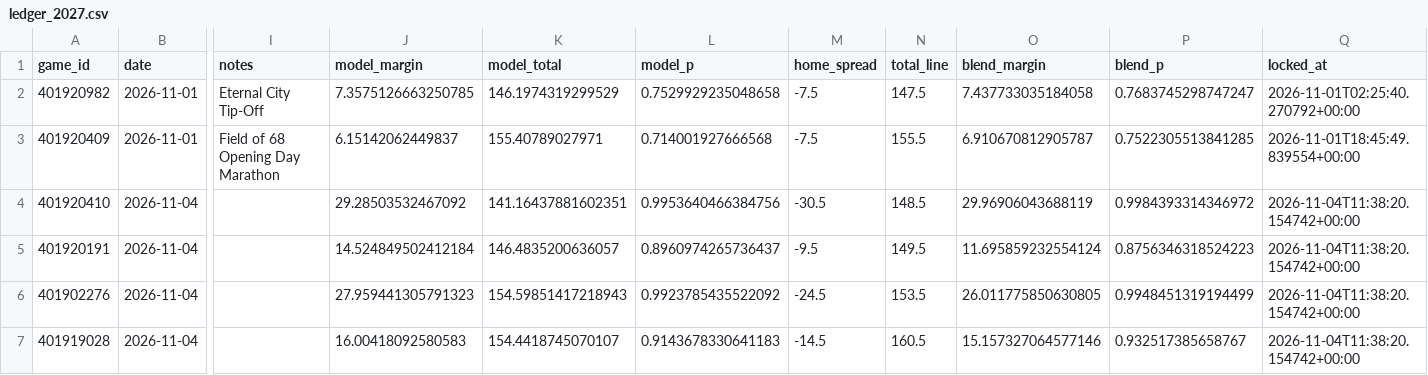
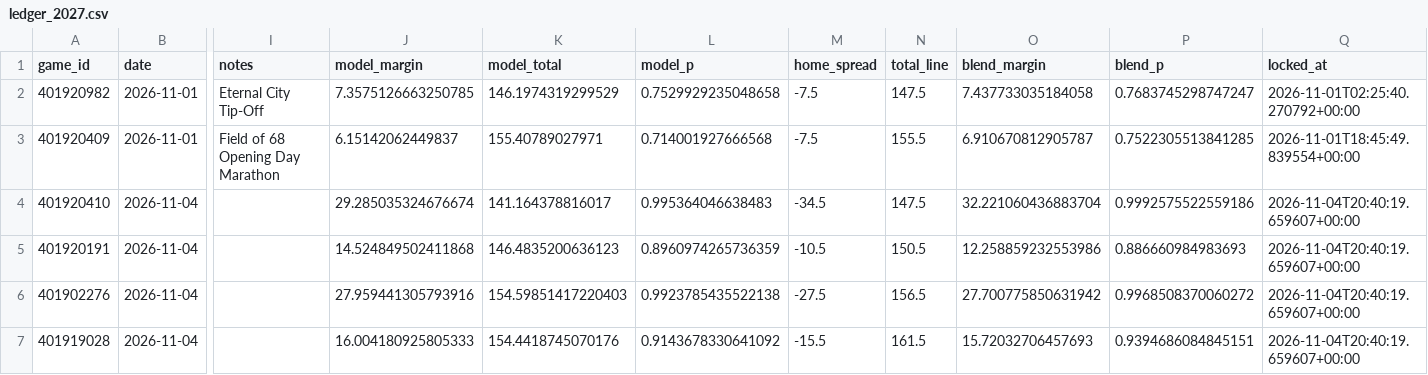
Before and after one commit to Gh0stmahn-ai/cbb-predictor, a CSV file: state/ledger_2027.csv, drawn as a sheet; only a part is shown, gaps mark what is left out; the diff covers the shown part only; the diff names each change by its address in the sheet, - before the commit and + after, or states it on an @@ line.

```diff
--- a/state/ledger_2027.csv
+++ b/state/ledger_2027.csv
-J4 (model_margin): 29.28503532467092
+J4 (model_margin): 29.285035324676674
-K4 (model_total): 141.16437881602351
+K4 (model_total): 141.164378816017
-L4 (model_p): 0.9953640466384756
+L4 (model_p): 0.995364046638483
-M4 (home_spread): -30.5
+M4 (home_spread): -34.5
-N4 (total_line): 148.5
+N4 (total_line): 147.5
-O4 (blend_margin): 29.96906043688119
+O4 (blend_margin): 32.221060436883704
-P4 (blend_p): 0.9984393314346972
+P4 (blend_p): 0.9992575522559186
-Q4:Q7 (locked_at): 2026-11-04T11:38:20.154742+00:00
+Q4:Q7 (locked_at): 2026-11-04T20:40:19.659607+00:00
-J5 (model_margin): 14.524849502412184
+J5 (model_margin): 14.524849502411868
-K5 (model_total): 146.4835200636057
+K5 (model_total): 146.4835200636123
-L5 (model_p): 0.8960974265736437
+L5 (model_p): 0.8960974265736359
-M5 (home_spread): -9.5
+M5 (home_spread): -10.5
-N5 (total_line): 149.5
+N5 (total_line): 150.5
-O5 (blend_margin): 11.695859232554124
+O5 (blend_margin): 12.258859232553986
-P5 (blend_p): 0.8756346318524223
+P5 (blend_p): 0.886660984983693
-J6 (model_margin): 27.959441305791323
+J6 (model_margin): 27.959441305793916
-K6 (model_total): 154.59851417218943
+K6 (model_total): 154.59851417220403
-L6 (model_p): 0.9923785435522092
+L6 (model_p): 0.9923785435522138
-M6 (home_spread): -24.5
+M6 (home_spread): -27.5
-N6 (total_line): 153.5
+N6 (total_line): 156.5
-O6 (blend_margin): 26.011775850630805
+O6 (blend_margin): 27.700775850631942
-P6 (blend_p): 0.9948451319194499
+P6 (blend_p): 0.9968508370060272
-J7 (model_margin): 16.00418092580583
+J7 (model_margin): 16.004180925805333
-K7 (model_total): 154.4418745070107
+K7 (model_total): 154.4418745070176
-L7 (model_p): 0.9143678330641183
+L7 (model_p): 0.9143678330641092
-M7 (home_spread): -14.5
+M7 (home_spread): -15.5
-N7 (total_line): 160.5
+N7 (total_line): 161.5
-O7 (blend_margin): 15.157327064577146
+O7 (blend_margin): 15.72032706457693
-P7 (blend_p): 0.932517385658767
+P7 (blend_p): 0.9394686084845151
```
Also changed, not shown: 37 edited cells elsewhere in this file, state/lines_2027.csv, 5 other files.
